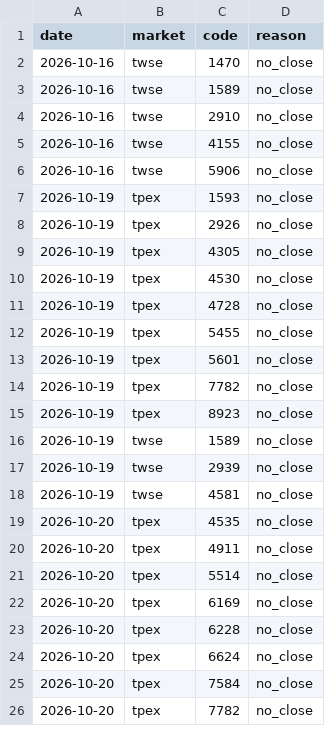
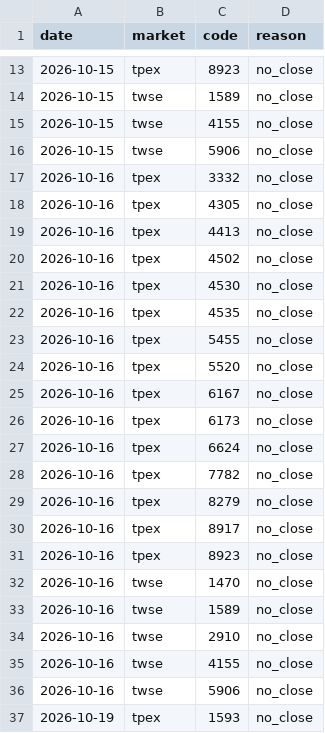
Before and after one commit to thomaschko/quietfolio-data, a CSV file: margin_hist/missing.csv, drawn as a sheet; only a part is shown, gaps mark what is left out; the shorter side is filled out with more unchanged rows; the diff covers the shown part only.

```diff
--- a/margin_hist/missing.csv
+++ b/margin_hist/missing.csv
@@ -2 +13,20 @@ date,market,code,reason
+2026-10-15,tpex,8923,no_close
+2026-10-15,twse,1589,no_close
+2026-10-15,twse,4155,no_close
+2026-10-15,twse,5906,no_close
+2026-10-16,tpex,3332,no_close
+2026-10-16,tpex,4305,no_close
+2026-10-16,tpex,4413,no_close
+2026-10-16,tpex,4502,no_close
+2026-10-16,tpex,4530,no_close
+2026-10-16,tpex,4535,no_close
+2026-10-16,tpex,5455,no_close
+2026-10-16,tpex,5520,no_close
+2026-10-16,tpex,6167,no_close
+2026-10-16,tpex,6173,no_close
+2026-10-16,tpex,6624,no_close
+2026-10-16,tpex,7782,no_close
+2026-10-16,tpex,8279,no_close
+2026-10-16,tpex,8917,no_close
+2026-10-16,tpex,8923,no_close
 2026-10-16,twse,1470,no_close
```
Also changed, not shown: 11 added rows elsewhere in this file, margin_hist/official.csv, 2 other files.
